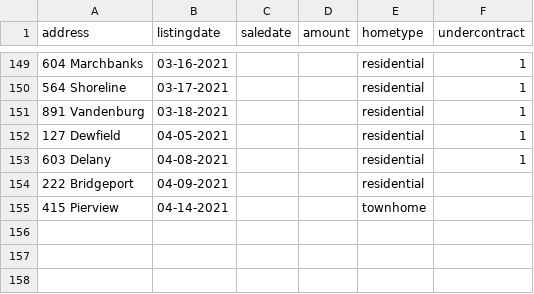
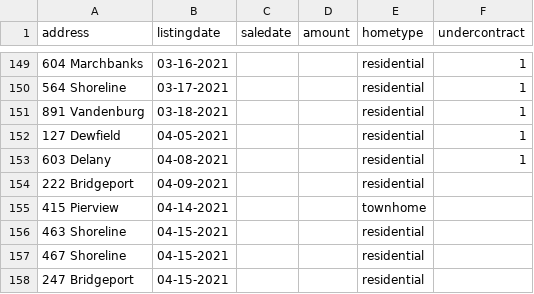
Before and after one commit to robhanssen/glenlake-homesales-old, a CSV file: homesalesdata-source.csv, drawn as a sheet; only a part is shown, gaps mark what is left out.

Commit message:
Update homesalesdata-source.csv

```diff
--- a/homesalesdata-source.csv
+++ b/homesalesdata-source.csv
@@ -155 +155,4 @@
 415 Pierview,04-14-2021,,,townhome,
+463 Shoreline,04-15-2021,,,residential,
+467 Shoreline,04-15-2021,,,residential,
+247 Bridgeport,04-15-2021,,,residential,
```
